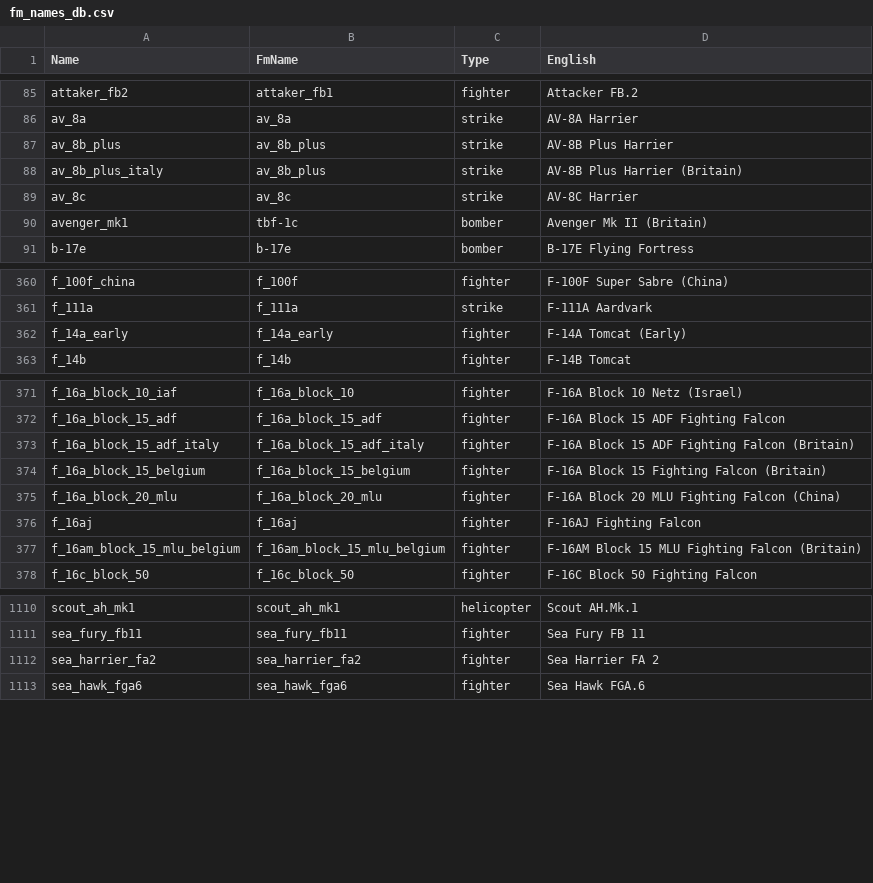
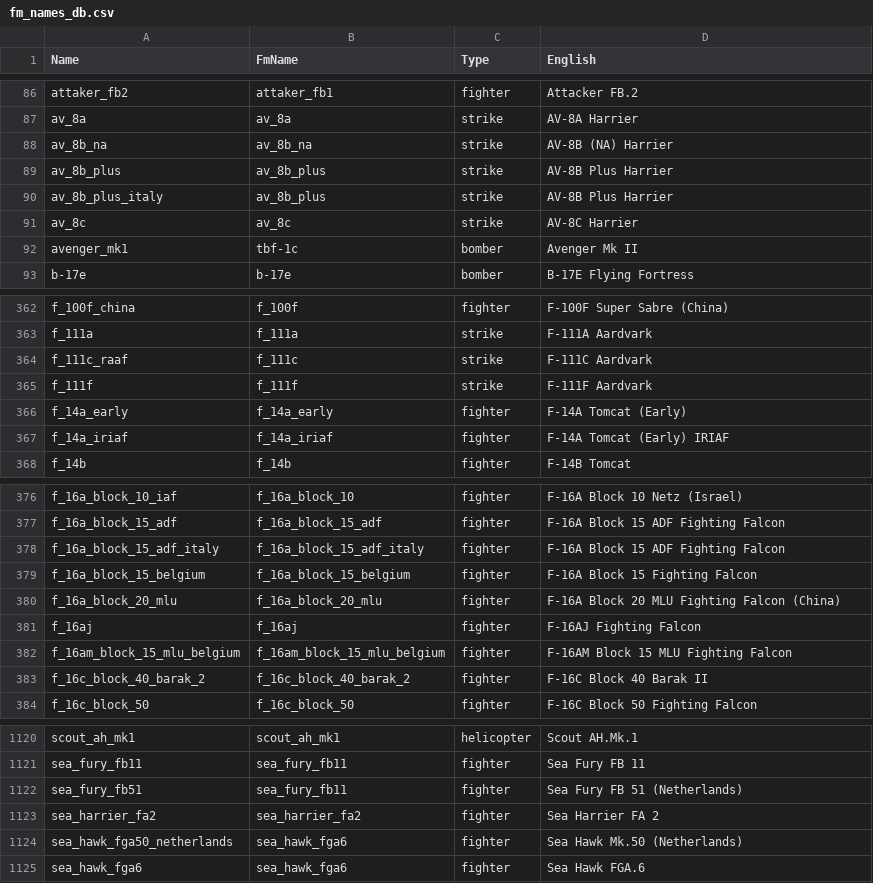
Before and after one commit to Vonarian/WTbgA, a CSV file: assets/fm/fm_names_db.csv, drawn as a sheet; only a part is shown, gaps mark what is left out; the diff covers the shown part only.

```diff
--- a/assets/fm/fm_names_db.csv
+++ b/assets/fm/fm_names_db.csv
@@ -86,6 +87,7 @@ attaker_fb2;attaker_fb1;fighter;Attacker FB.2
 av_8a;av_8a;strike;AV-8A Harrier
+av_8b_na;av_8b_na;strike;AV-8B (NA) Harrier
 av_8b_plus;av_8b_plus;strike;AV-8B Plus Harrier
-av_8b_plus_italy;av_8b_plus;strike;AV-8B Plus Harrier (Britain)
+av_8b_plus_italy;av_8b_plus;strike;AV-8B Plus Harrier
 av_8c;av_8c;strike;AV-8C Harrier
-avenger_mk1;tbf-1c;bomber;Avenger Mk II (Britain)
+avenger_mk1;tbf-1c;bomber;Avenger Mk II
 b-17e;b-17e;bomber;B-17E Flying Fortress
@@ -361,3 +363,6 @@ f_100f_china;f_100f;fighter;F-100F Super Sabre (China)
 f_111a;f_111a;strike;F-111A Aardvark
+f_111c_raaf;f_111c;strike;F-111C Aardvark
+f_111f;f_111f;strike;F-111F Aardvark
 f_14a_early;f_14a_early;fighter;F-14A Tomcat (Early)
+f_14a_iriaf;f_14a_iriaf;fighter;F-14A Tomcat (Early) IRIAF
 f_14b;f_14b;fighter;F-14B Tomcat
@@ -372,7 +377,8 @@ f_16a_block_10_iaf;f_16a_block_10;fighter;F-16A Block 10 Netz (Israel)
 f_16a_block_15_adf;f_16a_block_15_adf;fighter;F-16A Block 15 ADF Fighting Falcon
-f_16a_block_15_adf_italy;f_16a_block_15_adf_italy;fighter;F-16A Block 15 ADF Fighting Falcon (Britain)
-f_16a_block_15_belgium;f_16a_block_15_belgium;fighter;F-16A Block 15 Fighting Falcon (Britain)
+f_16a_block_15_adf_italy;f_16a_block_15_adf_italy;fighter;F-16A Block 15 ADF Fighting Falcon
+f_16a_block_15_belgium;f_16a_block_15_belgium;fighter;F-16A Block 15 Fighting Falcon
 f_16a_block_20_mlu;f_16a_block_20_mlu;fighter;F-16A Block 20 MLU Fighting Falcon (China)
 f_16aj;f_16aj;fighter;F-16AJ Fighting Falcon
-f_16am_block_15_mlu_belgium;f_16am_block_15_mlu_belgium;fighter;F-16AM Block 15 MLU Fighting Falcon (Britain)
+f_16am_block_15_mlu_belgium;f_16am_block_15_mlu_belgium;fighter;F-16AM Block 15 MLU Fighting Falcon
+f_16c_block_40_barak_2;f_16c_block_40_barak_2;fighter;F-16C Block 40 Barak II
 f_16c_block_50;f_16c_block_50;fighter;F-16C Block 50 Fighting Falcon
@@ -1111,3 +1121,5 @@ scout_ah_mk1;scout_ah_mk1;helicopter;Scout AH.Mk.1
 sea_fury_fb11;sea_fury_fb11;fighter;Sea Fury FB 11
+sea_fury_fb51;sea_fury_fb11;fighter;Sea Fury FB 51 (Netherlands)
 sea_harrier_fa2;sea_harrier_fa2;fighter;Sea Harrier FA 2
+sea_hawk_fga50_netherlands;sea_hawk_fga6;fighter;Sea Hawk Mk.50 (Netherlands)
 sea_hawk_fga6;sea_hawk_fga6;fighter;Sea Hawk FGA.6
```
Also changed, not shown: 7 added rows and 42 edited cells elsewhere in this file, assets/fm/fm_data_db.csv, 16 other files.
